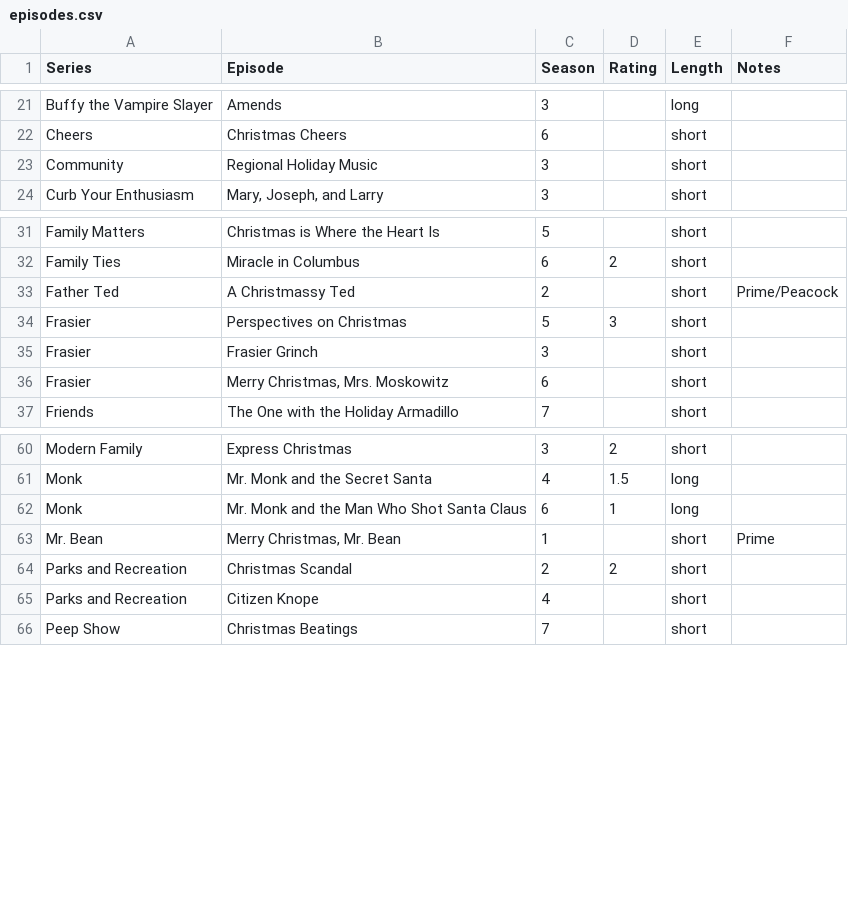
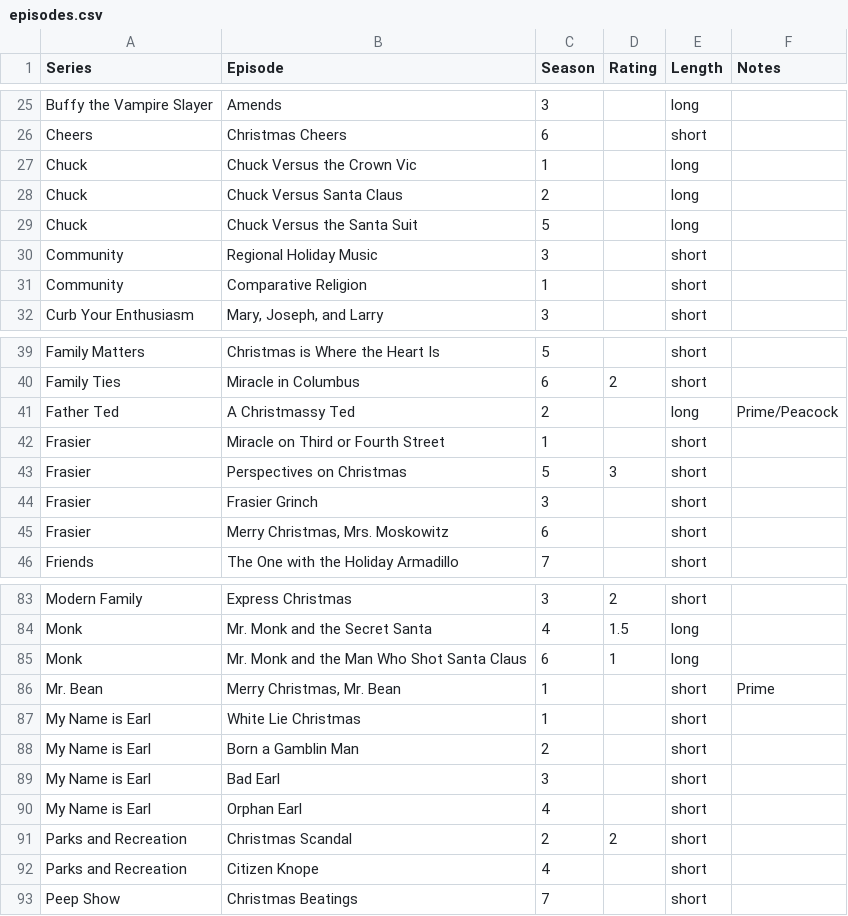
Before and after one commit to JUN1U5/astro-brandon, a CSV file: public/episodes.csv, drawn as a sheet; only a part is shown, gaps mark what is left out; the diff covers the shown part only.

Commit message:
Add new Christmas episodes
Added new Christmas episodes to the episodes.csv file

```diff
--- a/public/episodes.csv
+++ b/public/episodes.csv
@@ -22,3 +26,7 @@ Buffy the Vampire Slayer,Amends,3,,long,
 Cheers,Christmas Cheers,6,,short,
+Chuck,Chuck Versus the Crown Vic,1,,long,
+Chuck,Chuck Versus Santa Claus,2,,long,
+Chuck,Chuck Versus the Santa Suit,5,,long,
 Community,Regional Holiday Music,3,,short,
+Community,Comparative Religion,1,,short,
 Curb Your Enthusiasm,"Mary, Joseph, and Larry",3,,short,
@@ -32,3 +40,4 @@ Family Matters,Christmas is Where the Heart Is,5,,short,
 Family Ties,Miracle in Columbus,6,2,short,
-Father Ted,A Christmassy Ted,2,,short,"Prime/Peacock"
+Father Ted,A Christmassy Ted,2,,long,"Prime/Peacock"
+Frasier,Miracle on Third or Fourth Street,1,,short,
 Frasier,Perspectives on Christmas,5,3,short,
@@ -63,2 +86,6 @@ Monk,Mr. Monk and the Man Who Shot Santa Claus,6,1,long,
 Mr. Bean,"Merry Christmas, Mr. Bean",1,,short,Prime
+My Name is Earl,White Lie Christmas,1,,short,
+My Name is Earl,Born a Gamblin Man,2,,short,
+My Name is Earl,Bad Earl,3,,short,
+My Name is Earl,Orphan Earl,4,,short,
 Parks and Recreation,Christmas Scandal,2,2,short,
```
Also changed, not shown: 18 added rows and 1 edited cell elsewhere in this file.
